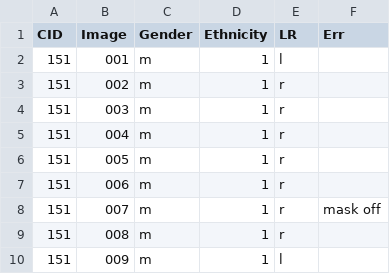
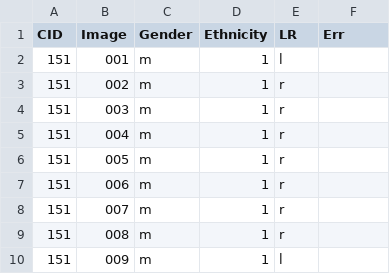
Before and after one commit to lukaboljevic/image-biometry-assignments, a CSV file: Assignment3/annotations.csv, drawn as a sheet; only a part is shown.

Commit message:
Script to open wrong masks and images in GIMP

```diff
--- a/Assignment3/annotations.csv
+++ b/Assignment3/annotations.csv
@@ -7,3 +7,3 @@ CID;Image;Gender;Ethnicity;LR;Err
 151;006;m;1;r;
-151;007;m;1;r;mask off
+151;007;m;1;r;
 151;008;m;1;r;
```
Also changed, not shown: 3 other files.
